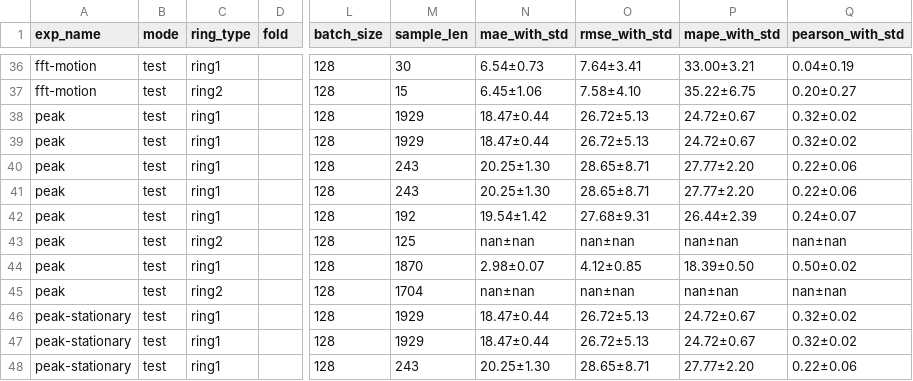
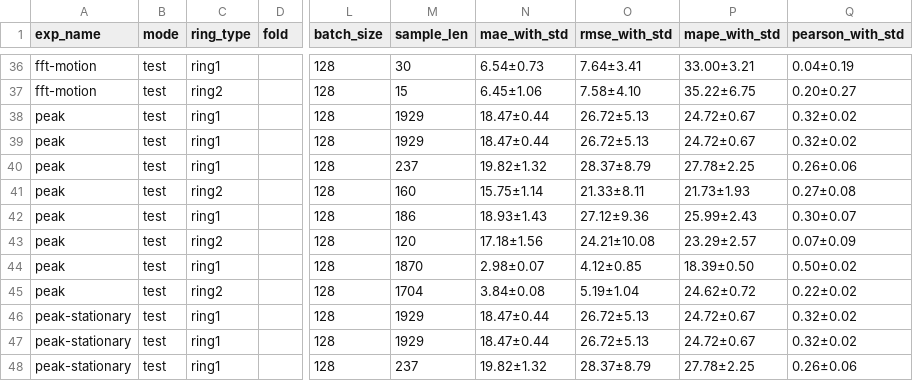
Before and after one commit to b55585wy/RingTool, a CSV file: best_results_hrrr.csv, drawn as a sheet; only a part is shown, gaps mark what is left out; the diff covers the shown part only; the diff names each change by its address in the sheet, - before the commit and + after, or states it on an @@ line.

Commit message:
update results

```diff
--- a/best_results_hrrr.csv
+++ b/best_results_hrrr.csv
-M40 (sample_len): 243
+M40 (sample_len): 237
-N40 (mae_with_std): 20.25±1.30
+N40 (mae_with_std): 19.82±1.32
-O40 (rmse_with_std): 28.65±8.71
+O40 (rmse_with_std): 28.37±8.79
-P40 (mape_with_std): 27.77±2.20
+P40 (mape_with_std): 27.78±2.25
-Q40 (pearson_with_std): 0.22±0.06
+Q40 (pearson_with_std): 0.26±0.06
-C41 (ring_type): ring1
+C41 (ring_type): ring2
-M41 (sample_len): 243
+M41 (sample_len): 160
-N41 (mae_with_std): 20.25±1.30
+N41 (mae_with_std): 15.75±1.14
-O41 (rmse_with_std): 28.65±8.71
+O41 (rmse_with_std): 21.33±8.11
-P41 (mape_with_std): 27.77±2.20
+P41 (mape_with_std): 21.73±1.93
-Q41 (pearson_with_std): 0.22±0.06
+Q41 (pearson_with_std): 0.27±0.08
-M42 (sample_len): 192
+M42 (sample_len): 186
-N42 (mae_with_std): 19.54±1.42
+N42 (mae_with_std): 18.93±1.43
-O42 (rmse_with_std): 27.68±9.31
+O42 (rmse_with_std): 27.12±9.36
-P42 (mape_with_std): 26.44±2.39
+P42 (mape_with_std): 25.99±2.43
-Q42 (pearson_with_std): 0.24±0.07
+Q42 (pearson_with_std): 0.30±0.07
-M43 (sample_len): 125
+M43 (sample_len): 120
-N43 (mae_with_std): nan±nan
+N43 (mae_with_std): 17.18±1.56
-O43 (rmse_with_std): nan±nan
+O43 (rmse_with_std): 24.21±10.08
-P43 (mape_with_std): nan±nan
+P43 (mape_with_std): 23.29±2.57
-Q43 (pearson_with_std): nan±nan
+Q43 (pearson_with_std): 0.07±0.09
-N45 (mae_with_std): nan±nan
+N45 (mae_with_std): 3.84±0.08
-O45 (rmse_with_std): nan±nan
+O45 (rmse_with_std): 5.19±1.04
-P45 (mape_with_std): nan±nan
+P45 (mape_with_std): 24.62±0.72
-Q45 (pearson_with_std): nan±nan
+Q45 (pearson_with_std): 0.22±0.02
-M48 (sample_len): 243
+M48 (sample_len): 237
-N48 (mae_with_std): 20.25±1.30
+N48 (mae_with_std): 19.82±1.32
-O48 (rmse_with_std): 28.65±8.71
+O48 (rmse_with_std): 28.37±8.79
-P48 (mape_with_std): 27.77±2.20
+P48 (mape_with_std): 27.78±2.25
-Q48 (pearson_with_std): 0.22±0.06
+Q48 (pearson_with_std): 0.26±0.06
```
Also changed, not shown: 84 edited cells elsewhere in this file, 29 other files.
